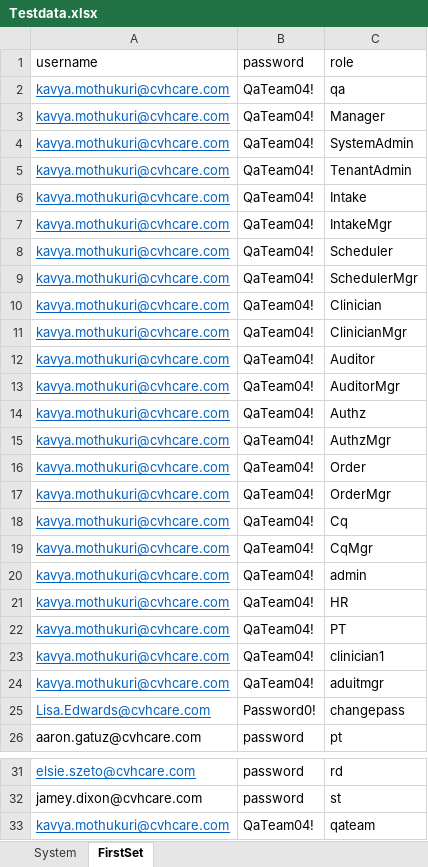
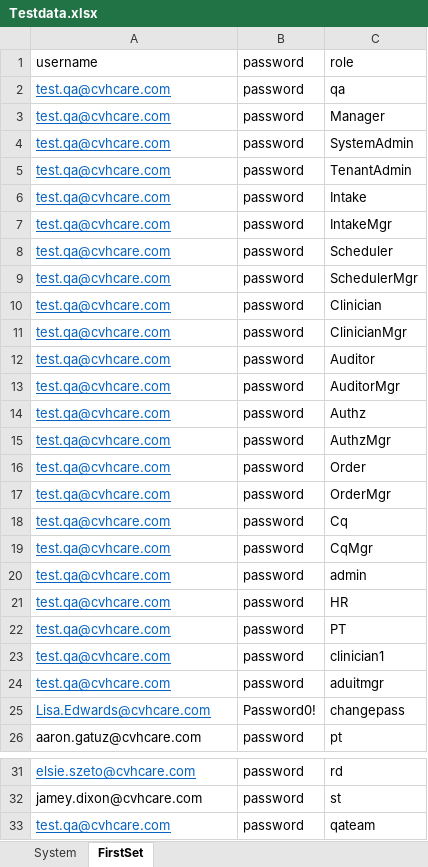
Before and after one commit to Ustingit/Automation, an Excel workbook: resources/Testdata.xlsx, sheet FirstSet, drawn as a sheet; only a part is shown, gaps mark what is left out; values as stored, in another font and other column widths than the file's, no borders; the diff names each change by its address in the sheet, - before the commit and + after, or states it on an @@ line.

Commit message:
fix

```diff
--- a/resources/Testdata.xlsx (sheet FirstSet)
+++ b/resources/Testdata.xlsx (sheet FirstSet)
-A2:A24: kavya.mothukuri@cvhcare.com
+A2:A24: test.qa@cvhcare.com
-B2:B24: QaTeam04!
+B2:B24: password
-A33: kavya.mothukuri@cvhcare.com
+A33: test.qa@cvhcare.com
-B33: QaTeam04!
+B33: password
```
